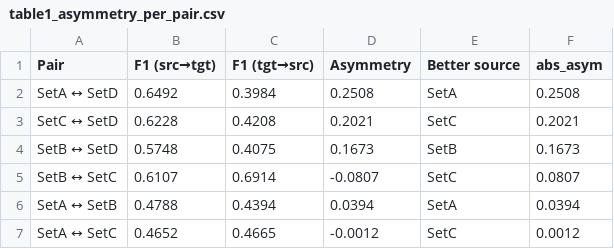
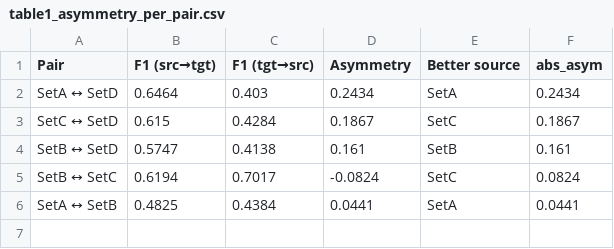
Before and after one commit to koumajos/ddos-results-analysis, a CSV file: Q4/tables/table1_asymmetry_per_pair.csv, drawn as a sheet.

```diff
--- a/Q4/tables/table1_asymmetry_per_pair.csv
+++ b/Q4/tables/table1_asymmetry_per_pair.csv
@@ -1,7 +1,6 @@
 Pair,F1 (src→tgt),F1 (tgt→src),Asymmetry,Better source,abs_asym
-SetA ↔ SetD,0.6492,0.3984,0.2508,SetA,0.2508
-SetC ↔ SetD,0.6228,0.4208,0.2021,SetC,0.2021
-SetB ↔ SetD,0.5748,0.4075,0.1673,SetB,0.1673
-SetB ↔ SetC,0.6107,0.6914,-0.0807,SetC,0.0807
-SetA ↔ SetB,0.4788,0.4394,0.0394,SetA,0.0394
-SetA ↔ SetC,0.4652,0.4665,-0.0012,SetC,0.0012
+SetA ↔ SetD,0.6464,0.403,0.2434,SetA,0.2434
+SetC ↔ SetD,0.615,0.4284,0.1867,SetC,0.1867
+SetB ↔ SetD,0.5747,0.4138,0.161,SetB,0.161
+SetB ↔ SetC,0.6194,0.7017,-0.0824,SetC,0.0824
+SetA ↔ SetB,0.4825,0.4384,0.0441,SetA,0.0441
```
Also changed, not shown: Q4/tables/best_model_cross_net.csv, Q4/tables/table3_per_model_asymmetry.csv, 29 other files.
